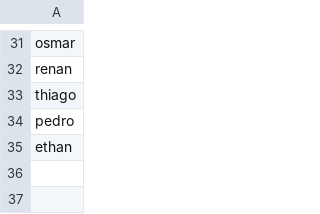
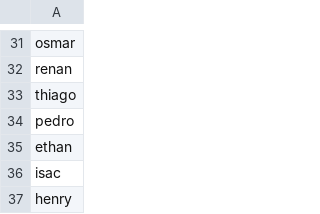
Before and after one commit to lvolcov/pelada-mcr-stats, a CSV file: data/players.csv, drawn as a sheet; only a part is shown, gaps mark what is left out.

```diff
--- a/data/players.csv
+++ b/data/players.csv
@@ -35 +35,3 @@ pedro
 ethan
+isac
+henry
```
Also changed, not shown: data/matches.csv, 1 other file.
